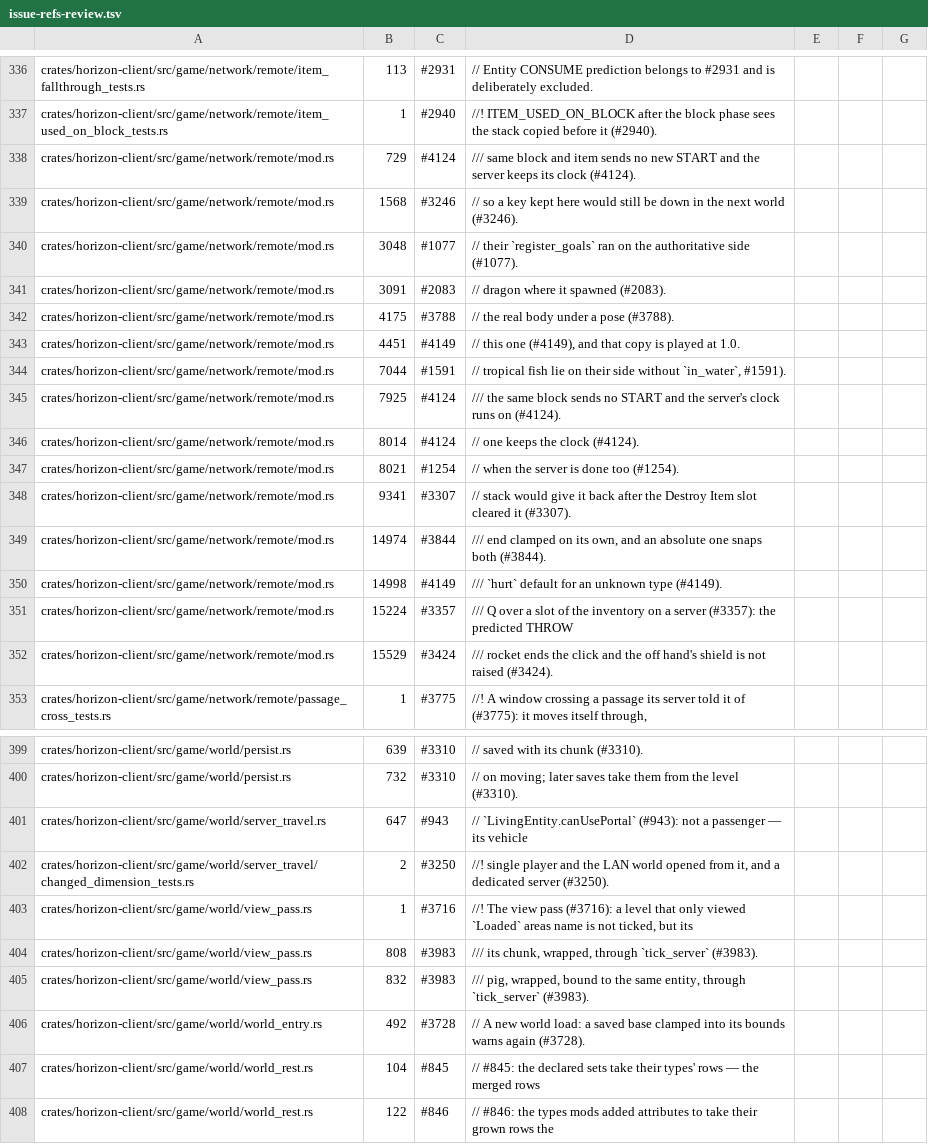
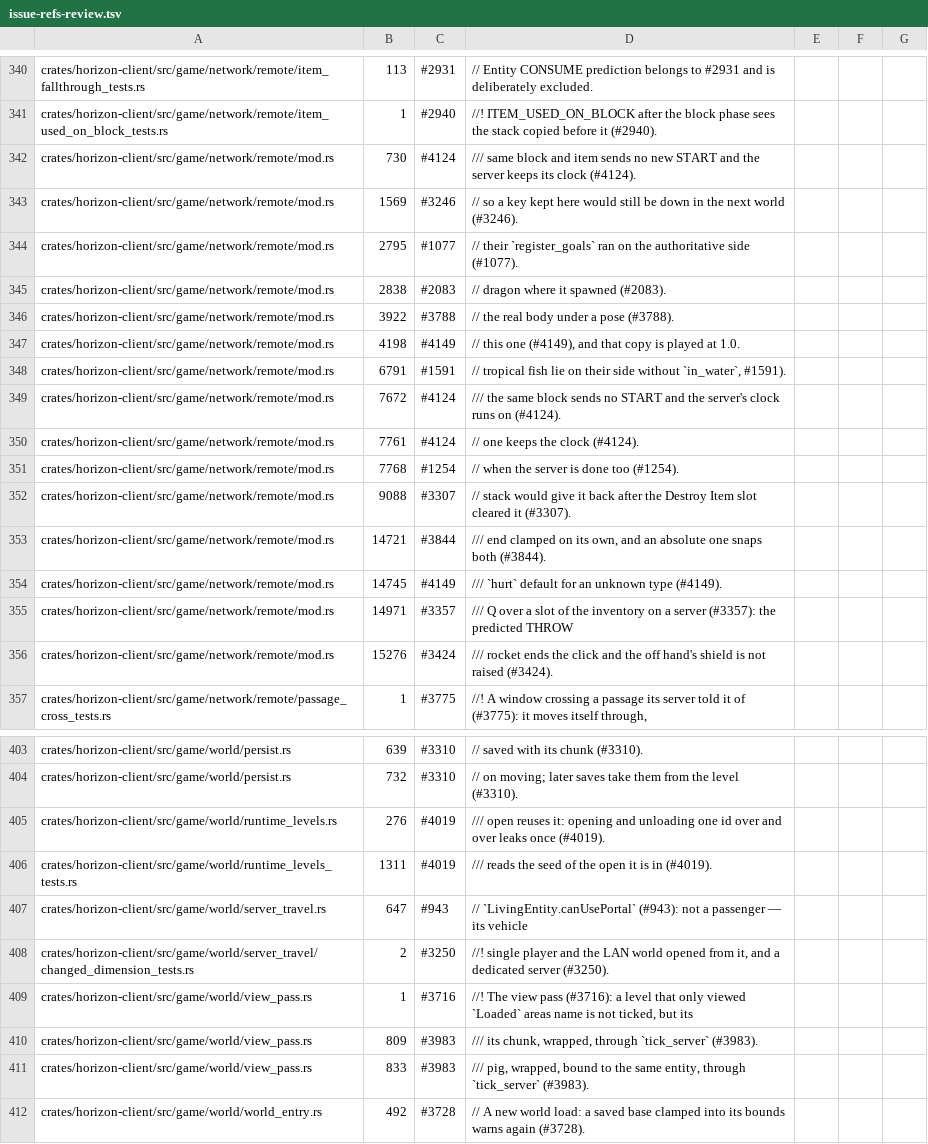
Before and after one commit to SkyeSlav/horizon, a TSV file: upstream-prep/issue-refs-review.tsv, drawn as a sheet; only a part is shown, gaps mark what is left out; the shorter side is filled out with more unchanged rows; the diff covers the shown part only.

```diff
--- a/upstream-prep/issue-refs-review.tsv
+++ b/upstream-prep/issue-refs-review.tsv
@@ -337,17 +341,17 @@ crates/horizon-client/src/game/network/remote/item_fallthrough_tests.rs	113	#293
 crates/horizon-client/src/game/network/remote/item_used_on_block_tests.rs	1	#2940	//! ITEM_USED_ON_BLOCK after the block phase sees the stack copied before it (#2940).
-crates/horizon-client/src/game/network/remote/mod.rs	729	#4124	/// same block and item sends no new START and the server keeps its clock (#4124).
-crates/horizon-client/src/game/network/remote/mod.rs	1568	#3246	// so a key kept here would still be down in the next world (#3246).
-crates/horizon-client/src/game/network/remote/mod.rs	3048	#1077	// their `register_goals` ran on the authoritative side (#1077).
-crates/horizon-client/src/game/network/remote/mod.rs	3091	#2083	// dragon where it spawned (#2083).
-crates/horizon-client/src/game/network/remote/mod.rs	4175	#3788	// the real body under a pose (#3788).
-crates/horizon-client/src/game/network/remote/mod.rs	4451	#4149	// this one (#4149), and that copy is played at 1.0.
-crates/horizon-client/src/game/network/remote/mod.rs	7044	#1591	// tropical fish lie on their side without `in_water`, #1591).
-crates/horizon-client/src/game/network/remote/mod.rs	7925	#4124	/// the same block sends no START and the server's clock runs on (#4124).
-crates/horizon-client/src/game/network/remote/mod.rs	8014	#4124	// one keeps the clock (#4124).
-crates/horizon-client/src/game/network/remote/mod.rs	8021	#1254	// when the server is done too (#1254).
-crates/horizon-client/src/game/network/remote/mod.rs	9341	#3307	// stack would give it back after the Destroy Item slot cleared it (#3307).
-crates/horizon-client/src/game/network/remote/mod.rs	14974	#3844	/// end clamped on its own, and an absolute one snaps both (#3844).
-crates/horizon-client/src/game/network/remote/mod.rs	14998	#4149	/// `hurt` default for an unknown type (#4149).
-crates/horizon-client/src/game/network/remote/mod.rs	15224	#3357	/// Q over a slot of the inventory on a server (#3357): the predicted THROW
-crates/horizon-client/src/game/network/remote/mod.rs	15529	#3424	/// rocket ends the click and the off hand's shield is not raised (#3424).
+crates/horizon-client/src/game/network/remote/mod.rs	730	#4124	/// same block and item sends no new START and the server keeps its clock (#4124).
+crates/horizon-client/src/game/network/remote/mod.rs	1569	#3246	// so a key kept here would still be down in the next world (#3246).
+crates/horizon-client/src/game/network/remote/mod.rs	2795	#1077	// their `register_goals` ran on the authoritative side (#1077).
+crates/horizon-client/src/game/network/remote/mod.rs	2838	#2083	// dragon where it spawned (#2083).
+crates/horizon-client/src/game/network/remote/mod.rs	3922	#3788	// the real body under a pose (#3788).
+crates/horizon-client/src/game/network/remote/mod.rs	4198	#4149	// this one (#4149), and that copy is played at 1.0.
+crates/horizon-client/src/game/network/remote/mod.rs	6791	#1591	// tropical fish lie on their side without `in_water`, #1591).
+crates/horizon-client/src/game/network/remote/mod.rs	7672	#4124	/// the same block sends no START and the server's clock runs on (#4124).
+crates/horizon-client/src/game/network/remote/mod.rs	7761	#4124	// one keeps the clock (#4124).
+crates/horizon-client/src/game/network/remote/mod.rs	7768	#1254	// when the server is done too (#1254).
+crates/horizon-client/src/game/network/remote/mod.rs	9088	#3307	// stack would give it back after the Destroy Item slot cleared it (#3307).
+crates/horizon-client/src/game/network/remote/mod.rs	14721	#3844	/// end clamped on its own, and an absolute one snaps both (#3844).
+crates/horizon-client/src/game/network/remote/mod.rs	14745	#4149	/// `hurt` default for an unknown type (#4149).
+crates/horizon-client/src/game/network/remote/mod.rs	14971	#3357	/// Q over a slot of the inventory on a server (#3357): the predicted THROW
+crates/horizon-client/src/game/network/remote/mod.rs	15276	#3424	/// rocket ends the click and the off hand's shield is not raised (#3424).
 crates/horizon-client/src/game/network/remote/passage_cross_tests.rs	1	#3775	//! A window crossing a passage its server told it of (#3775): it moves itself through,
@@ -400,2 +404,4 @@ crates/horizon-client/src/game/world/persist.rs	639	#3310	// saved with its chun
 crates/horizon-client/src/game/world/persist.rs	732	#3310	// on moving; later saves take them from the level (#3310).
+crates/horizon-client/src/game/world/runtime_levels.rs	276	#4019	/// open reuses it: opening and unloading one id over and over leaks once (#4019).
+crates/horizon-client/src/game/world/runtime_levels_tests.rs	1311	#4019	/// reads the seed of the open it is in (#4019).
 crates/horizon-client/src/game/world/server_travel.rs	647	#943	// `LivingEntity.canUsePortal` (#943): not a passenger — its vehicle
@@ -403,4 +409,4 @@ crates/horizon-client/src/game/world/server_travel/changed_dimension_tests.rs	2
 crates/horizon-client/src/game/world/view_pass.rs	1	#3716	//! The view pass (#3716): a level that only viewed `Loaded` areas name is not ticked, but its
-crates/horizon-client/src/game/world/view_pass.rs	808	#3983	/// its chunk, wrapped, through `tick_server` (#3983).
-crates/horizon-client/src/game/world/view_pass.rs	832	#3983	/// pig, wrapped, bound to the same entity, through `tick_server` (#3983).
+crates/horizon-client/src/game/world/view_pass.rs	809	#3983	/// its chunk, wrapped, through `tick_server` (#3983).
+crates/horizon-client/src/game/world/view_pass.rs	833	#3983	/// pig, wrapped, bound to the same entity, through `tick_server` (#3983).
 crates/horizon-client/src/game/world/world_entry.rs	492	#3728	// A new world load: a saved base clamped into its bounds warns again (#3728).
```
Also changed, not shown: 20 added rows, 2 removed rows and 61 edited cells elsewhere in this file, 8 other files.
